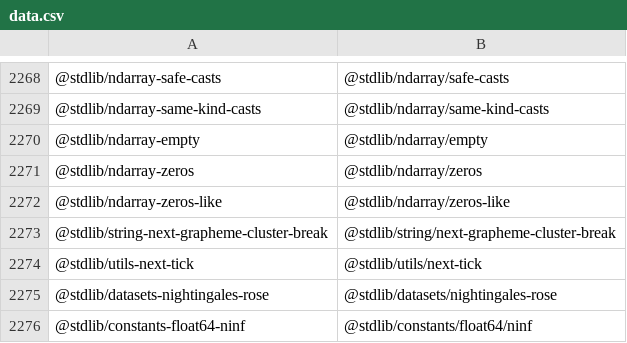
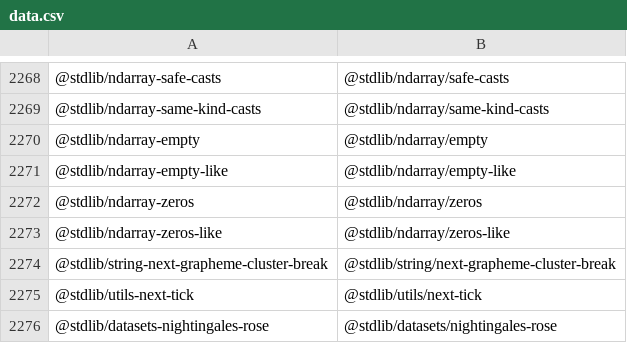
Before and after one commit to stdlib-js/namespace-standalone2pkg, a CSV file: data/data.csv, drawn as a sheet; only a part is shown, gaps mark what is left out; the shorter side is filled out with more unchanged rows.

```diff
--- a/data/data.csv
+++ b/data/data.csv
@@ -2270,2 +2270,3 @@
 "@stdlib/ndarray-empty","@stdlib/ndarray/empty"
+"@stdlib/ndarray-empty-like","@stdlib/ndarray/empty-like"
 "@stdlib/ndarray-zeros","@stdlib/ndarray/zeros"
```
Also changed, not shown: 1 other file.
